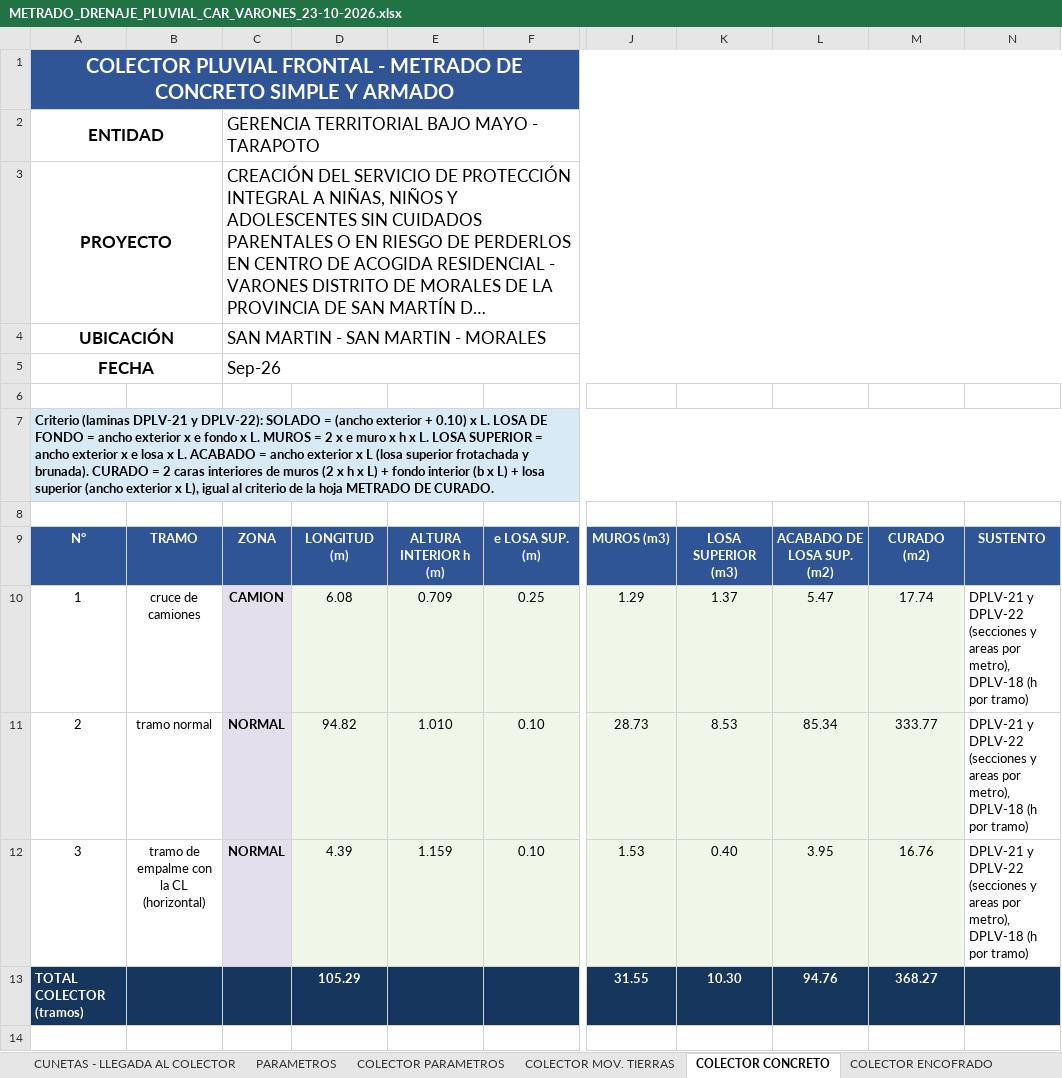
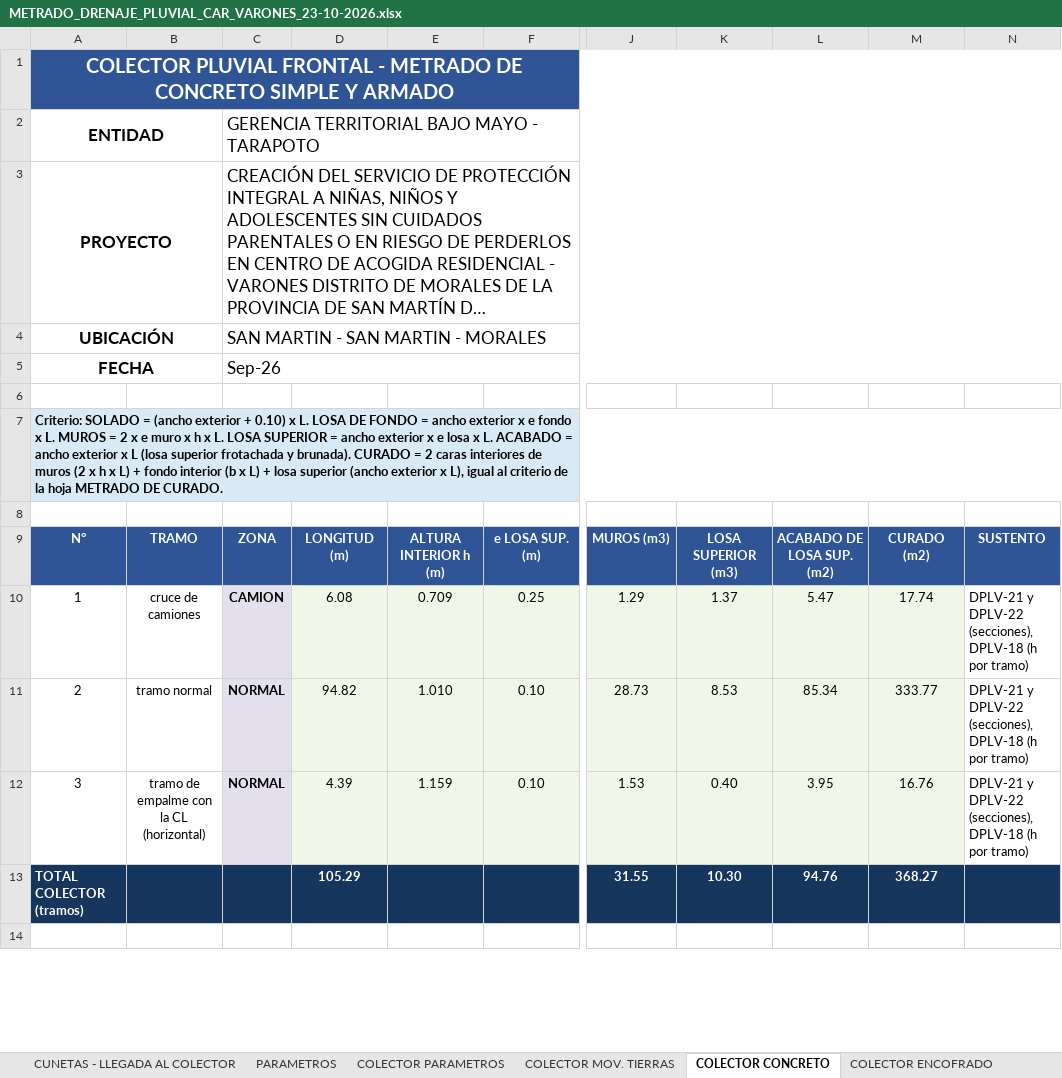
Before and after one commit to josedelcarmenpizarrosuarez10-debug/holaaa, an Excel workbook: entregables_varones/METRADO_DRENAJE_PLUVIAL_CAR_VARONES_23-10-2026.xlsx, sheet COLECTOR CONCRETO, drawn as a sheet; only a part is shown, gaps mark what is left out; long unchanged cells end in …; values as stored, in another font and other column widths than the file's, no borders; the diff names each change by its address in the sheet, - before the commit and + after, or states it on an @@ line.

```diff
--- a/entregables_varones/METRADO_DRENAJE_PLUVIAL_CAR_VARONES_23-10-2026.xlsx (sheet COLECTOR CONCRETO)
+++ b/entregables_varones/METRADO_DRENAJE_PLUVIAL_CAR_VARONES_23-10-2026.xlsx (sheet COLECTOR CONCRETO)
-A7: Criterio (laminas DPLV-21 y DPLV-22): SOLADO =…
+A7: Criterio: SOLADO =…
-N10:N12: …y DPLV-22 (secciones y areas por metro), DPLV-18 (h…
+N10:N12: …y DPLV-22 (secciones), DPLV-18 (h…
```
Also changed, not shown: sheet COLECTOR ENCOFRADO, sheet COLECTOR MOV. TIERRAS, sheet COLECTOR PARAMETROS, sheet COLECTOR ACERO, insumos/metrados_vigentes/METRADO_DRENAJE_PLUVIAL_CAR_VARONES.xlsx, 3 other files.
